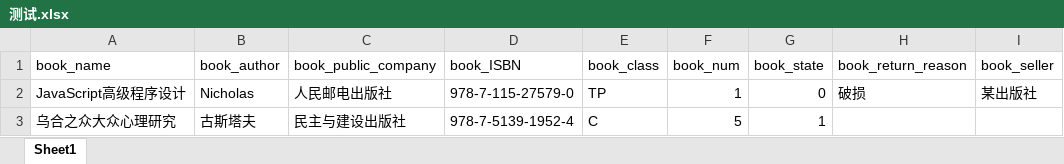
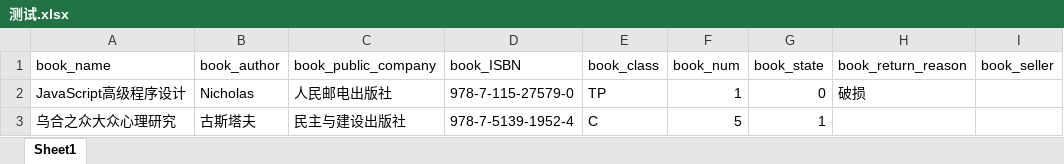
Before and after one commit to Edlison/Library-Management, an Excel workbook: 测试.xlsx, sheet Sheet1, drawn as a sheet; values as stored, in another font and other column widths than the file's, no borders; the diff names each change by its address in the sheet, - before the commit and + after, or states it on an @@ line.

```diff
--- a/测试.xlsx (sheet Sheet1)
+++ b/测试.xlsx (sheet Sheet1)
-I2 (book_seller): 某出版社
+I2 (book_seller): (empty)
```
Also changed, not shown: 17 other files.
